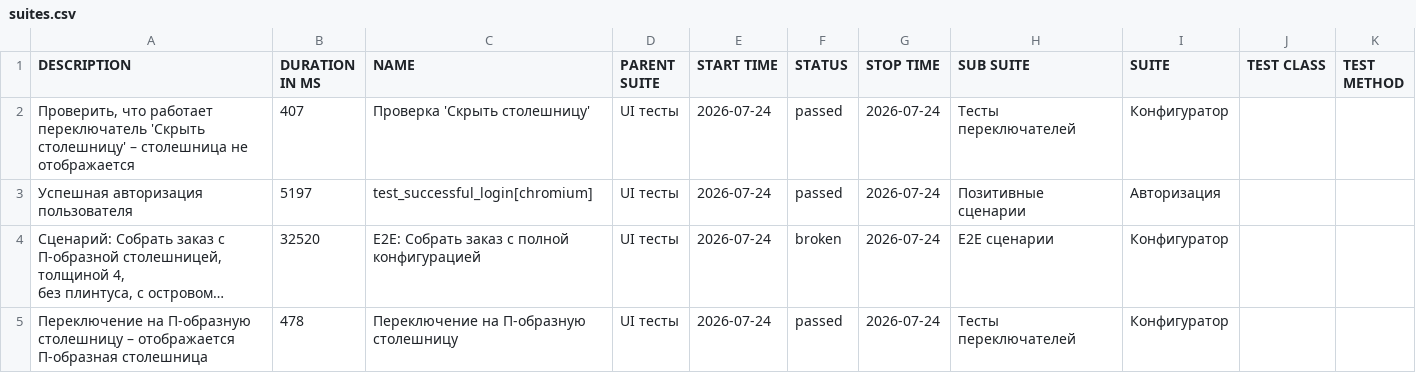
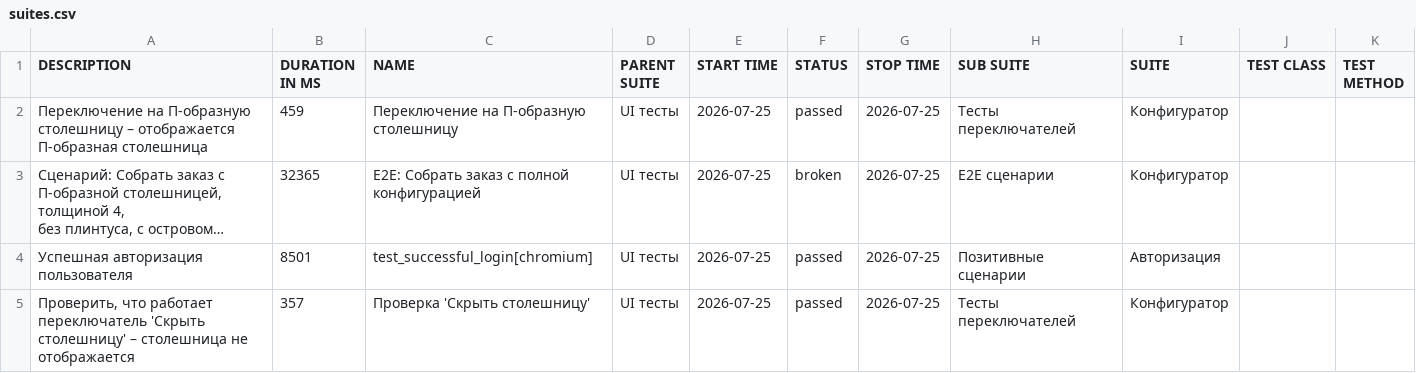
Before and after one commit to Deslowter/Playwright_python_inzhenerka, a CSV file: data/suites.csv, drawn as a sheet; long unchanged cells end in …; removed rows and columns are numbered as before the commit, all else as after; the diff names each change by its address in the sheet, - before the commit and + after, or states it on an @@ line.

```diff
--- a/data/suites.csv
+++ b/data/suites.csv
-A2 (DESCRIPTION): Проверить, что работает переключатель 'Скрыть столешницу' – столешница не отображается
+A2 (DESCRIPTION): Переключение на П-образную столешницу – отображается П-образная столешница
-B2 (DURATION IN MS): 407
+B2 (DURATION IN MS): 459
-C2 (NAME): Проверка 'Скрыть столешницу'
+C2 (NAME): Переключение на П-образную столешницу
-E2 (START TIME): 2026-07-24
+E2 (START TIME): 2026-07-25
-G2 (STOP TIME): 2026-07-24
+G2 (STOP TIME): 2026-07-25
-row 3: Успешная авторизация пользователя | 5197 | test_successful_login[chromium] | UI тесты | 2026-07-24 | passed | 2026-07-24 | Позитивные сценарии | Авторизация
-B3 (DURATION IN MS): 32520
+B3 (DURATION IN MS): 32365
-E3 (START TIME): 2026-07-24
+E3 (START TIME): 2026-07-25
-G3 (STOP TIME): 2026-07-24
+G3 (STOP TIME): 2026-07-25
+row 4: Успешная авторизация пользователя | 8501 | test_successful_login[chromium] | UI тесты | 2026-07-25 | passed | 2026-07-25 | Позитивные сценарии | Авторизация
-A5 (DESCRIPTION): Переключение на П-образную столешницу – отображается П-образная столешница
+A5 (DESCRIPTION): Проверить, что работает переключатель 'Скрыть столешницу' – столешница не отображается
-B5 (DURATION IN MS): 478
+B5 (DURATION IN MS): 357
-C5 (NAME): Переключение на П-образную столешницу
+C5 (NAME): Проверка 'Скрыть столешницу'
-E5 (START TIME): 2026-07-24
+E5 (START TIME): 2026-07-25
-G5 (STOP TIME): 2026-07-24
+G5 (STOP TIME): 2026-07-25
```
Also changed, not shown: 47 other files.
